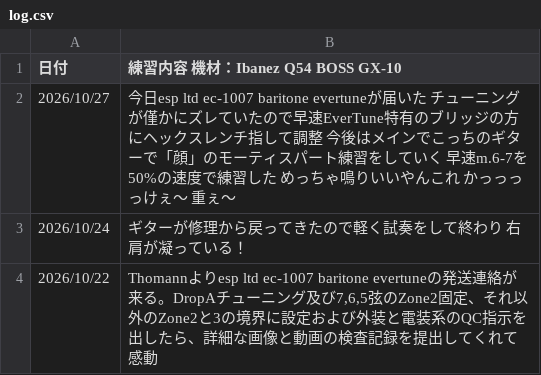
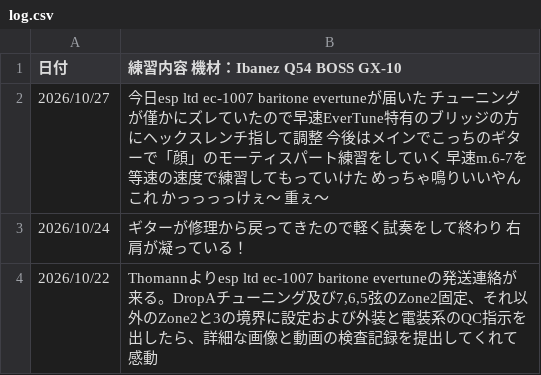
Before and after one commit to InnocentWalls/Guitarlog, a CSV file: log.csv, drawn as a sheet; only a part is shown.

Commit message:
update log.csv with new guitar practice session data

```diff
--- a/log.csv
+++ b/log.csv
@@ -1,3 +1,3 @@
 日付,練習内容　機材：Ibanez Q54　BOSS　GX-10
-2026/10/27,"今日esp ltd ec-1007 baritone evertuneが届いた チューニングが僅かにズレていたので早速EverTune特有のブリッジの方にヘックスレンチ指して調整　今後はメインでこっちのギターで「顔」のモーティスパート練習をしていく　早速m.6-7を50%の速度で練習した　めっちゃ鳴りいいやんこれ　かっっっっけぇ～　重ぇ～"
+2026/10/27,"今日esp ltd ec-1007 baritone evertuneが届いた チューニングが僅かにズレていたので早速EverTune特有のブリッジの方にヘックスレンチ指して調整　今後はメインでこっちのギターで「顔」のモーティスパート練習をしていく　早速m.6-7を等速の速度で練習してもっていけた　めっちゃ鳴りいいやんこれ　かっっっっけぇ～　重ぇ～"
 2026/10/24,"ギターが修理から戻ってきたので軽く試奏をして終わり　右肩が凝っている！"
```
